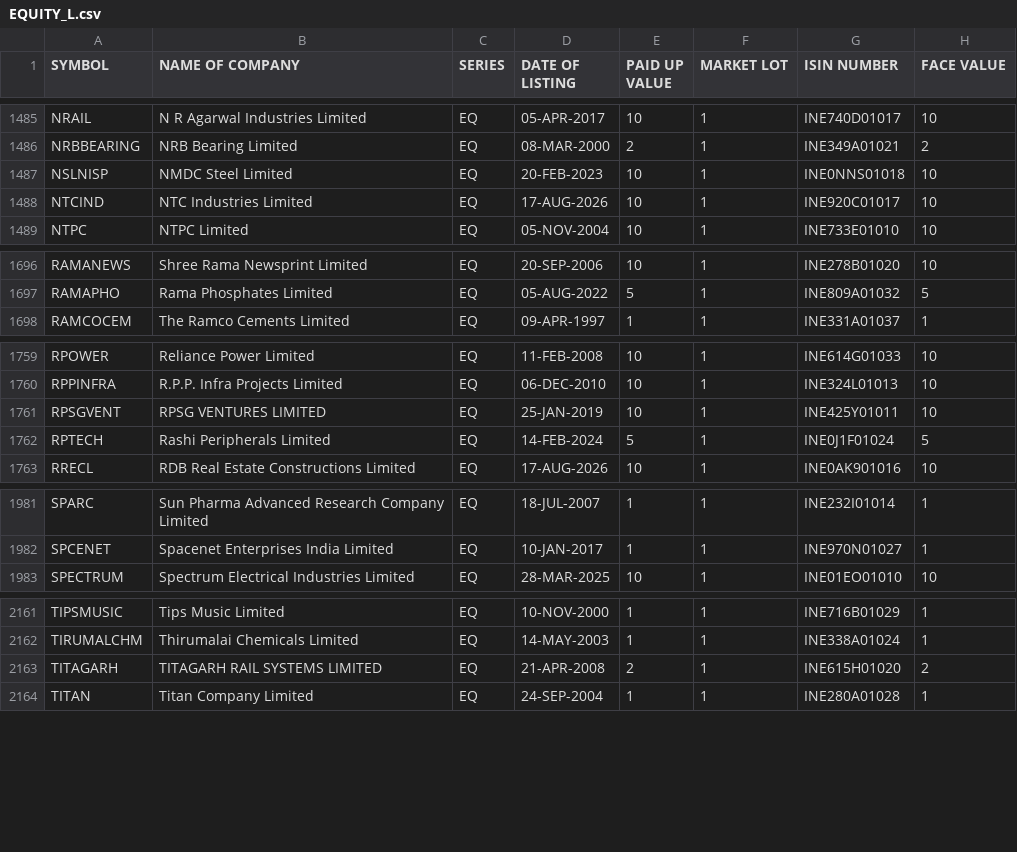
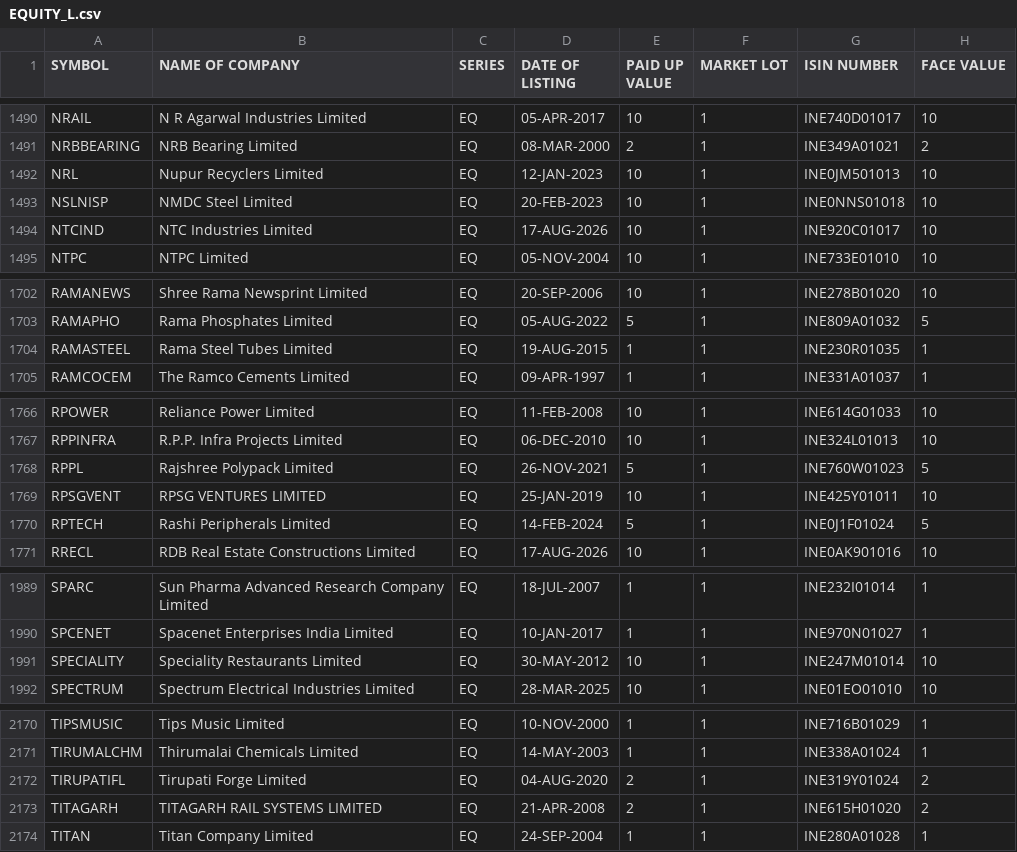
Before and after one commit to prayan2702/Streamlit_Momn_v13_Cached_DB, a CSV file: EQUITY_L.csv, drawn as a sheet; only a part is shown, gaps mark what is left out; the diff covers the shown part only; the diff names each change by its address in the sheet, - before the commit and + after, or states it on an @@ line.

```diff
--- a/EQUITY_L.csv
+++ b/EQUITY_L.csv
+row 1492: NRL | Nupur Recyclers Limited | EQ | 12-JAN-2023 | 10 | 1 | INE0JM501013 | 10
+row 1704: RAMASTEEL | Rama Steel Tubes Limited | EQ | 19-AUG-2015 | 1 | 1 | INE230R01035 | 1
+row 1768: RPPL | Rajshree Polypack Limited | EQ | 26-NOV-2021 | 5 | 1 | INE760W01023 | 5
+row 1991: SPECIALITY | Speciality Restaurants Limited | EQ | 30-MAY-2012 | 10 | 1 | INE247M01014 | 10
+row 2172: TIRUPATIFL | Tirupati Forge Limited | EQ | 04-AUG-2020 | 2 | 1 | INE319Y01024 | 2
```
Also changed, not shown: 7 added rows and 3 edited cells elsewhere in this file, ind_niftytotalmarket_list.csv.
